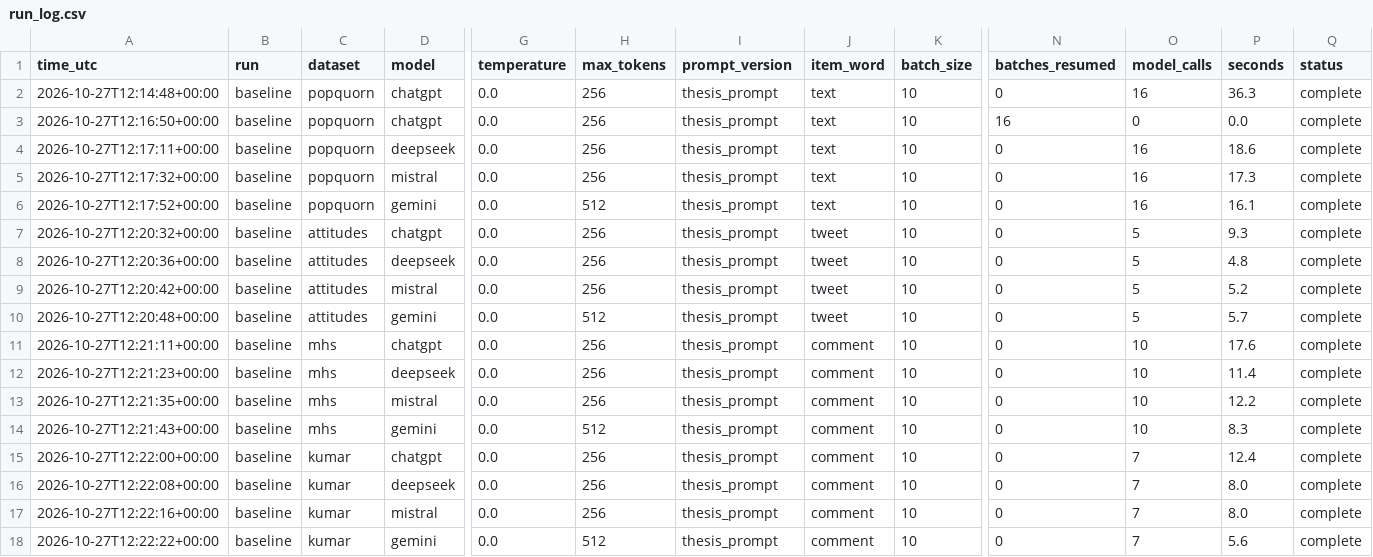
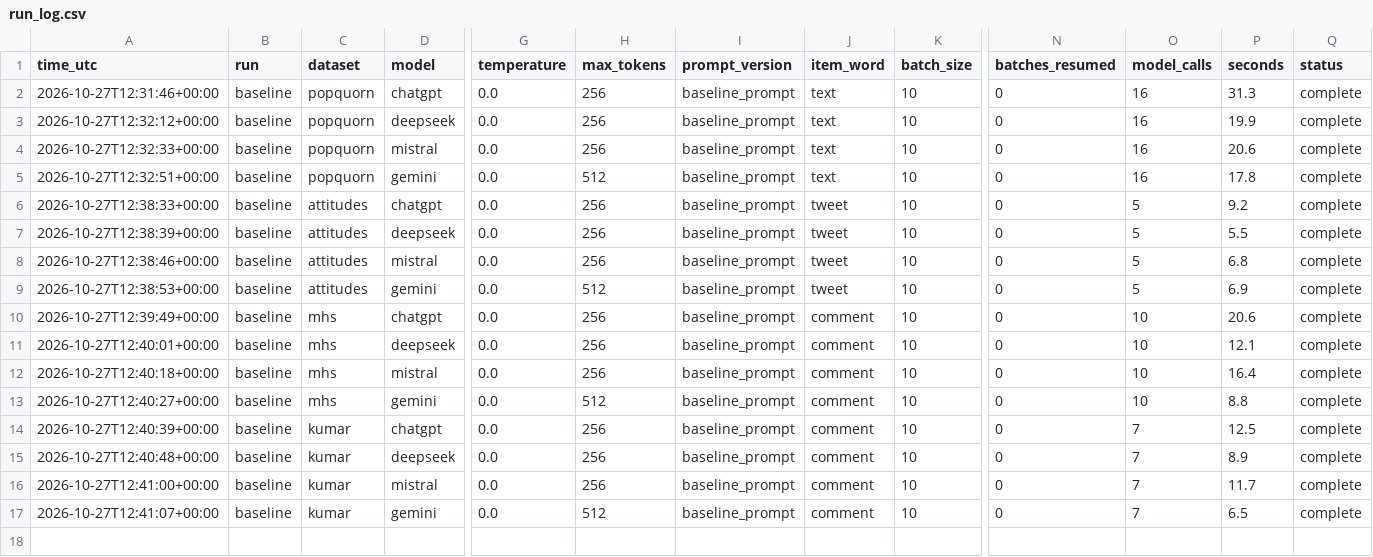
Before and after one commit to Swkratis210204/llm-dfu-bias-study, a CSV file: new_results/run_log.csv, drawn as a sheet; only a part is shown, gaps mark what is left out; removed rows and columns are numbered as before the commit, all else as after; rows hold the shown columns only; the diff names each change by its address in the sheet, - before the commit and + after, or states it on an @@ line.

Commit message:
baseline experiment done

```diff
--- a/new_results/run_log.csv
+++ b/new_results/run_log.csv
-A2 (time_utc): 2026-10-27T12:14:48+00:00
+A2 (time_utc): 2026-10-27T12:31:46+00:00
-I2 (prompt_version): thesis_prompt
+I2 (prompt_version): baseline_prompt
-P2 (seconds): 36.3
+P2 (seconds): 31.3
-row 3: 2026-10-27T12:16:50+00:00 | baseline | popquorn | chatgpt | 0.0 | 256 | thesis_prompt | text | 10 | 16 | 0 | 0.0 | complete
-A3 (time_utc): 2026-10-27T12:17:11+00:00
+A3 (time_utc): 2026-10-27T12:32:12+00:00
-I3:I17 (prompt_version): thesis_prompt
+I3:I17 (prompt_version): baseline_prompt
-P3 (seconds): 18.6
+P3 (seconds): 19.9
-A4 (time_utc): 2026-10-27T12:17:32+00:00
+A4 (time_utc): 2026-10-27T12:32:33+00:00
-P4 (seconds): 17.3
+P4 (seconds): 20.6
-A5 (time_utc): 2026-10-27T12:17:52+00:00
+A5 (time_utc): 2026-10-27T12:32:51+00:00
-P5 (seconds): 16.1
+P5 (seconds): 17.8
-A6 (time_utc): 2026-10-27T12:20:32+00:00
+A6 (time_utc): 2026-10-27T12:38:33+00:00
-P6 (seconds): 9.3
+P6 (seconds): 9.2
-A7 (time_utc): 2026-10-27T12:20:36+00:00
+A7 (time_utc): 2026-10-27T12:38:39+00:00
-P7 (seconds): 4.8
+P7 (seconds): 5.5
-A8 (time_utc): 2026-10-27T12:20:42+00:00
+A8 (time_utc): 2026-10-27T12:38:46+00:00
-P8 (seconds): 5.2
+P8 (seconds): 6.8
-A9 (time_utc): 2026-10-27T12:20:48+00:00
+A9 (time_utc): 2026-10-27T12:38:53+00:00
-P9 (seconds): 5.7
+P9 (seconds): 6.9
-A10 (time_utc): 2026-10-27T12:21:11+00:00
+A10 (time_utc): 2026-10-27T12:39:49+00:00
-P10 (seconds): 17.6
+P10 (seconds): 20.6
-A11 (time_utc): 2026-10-27T12:21:23+00:00
+A11 (time_utc): 2026-10-27T12:40:01+00:00
-P11 (seconds): 11.4
+P11 (seconds): 12.1
-A12 (time_utc): 2026-10-27T12:21:35+00:00
+A12 (time_utc): 2026-10-27T12:40:18+00:00
-P12 (seconds): 12.2
+P12 (seconds): 16.4
-A13 (time_utc): 2026-10-27T12:21:43+00:00
+A13 (time_utc): 2026-10-27T12:40:27+00:00
-P13 (seconds): 8.3
+P13 (seconds): 8.8
-A14 (time_utc): 2026-10-27T12:22:00+00:00
+A14 (time_utc): 2026-10-27T12:40:39+00:00
-P14 (seconds): 12.4
+P14 (seconds): 12.5
-A15 (time_utc): 2026-10-27T12:22:08+00:00
+A15 (time_utc): 2026-10-27T12:40:48+00:00
-P15 (seconds): 8.0
+P15 (seconds): 8.9
-A16 (time_utc): 2026-10-27T12:22:16+00:00
+A16 (time_utc): 2026-10-27T12:41:00+00:00
-P16 (seconds): 8.0
+P16 (seconds): 11.7
-A17 (time_utc): 2026-10-27T12:22:22+00:00
+A17 (time_utc): 2026-10-27T12:41:07+00:00
-P17 (seconds): 5.6
+P17 (seconds): 6.5
```
Also changed, not shown: 42 other files.
